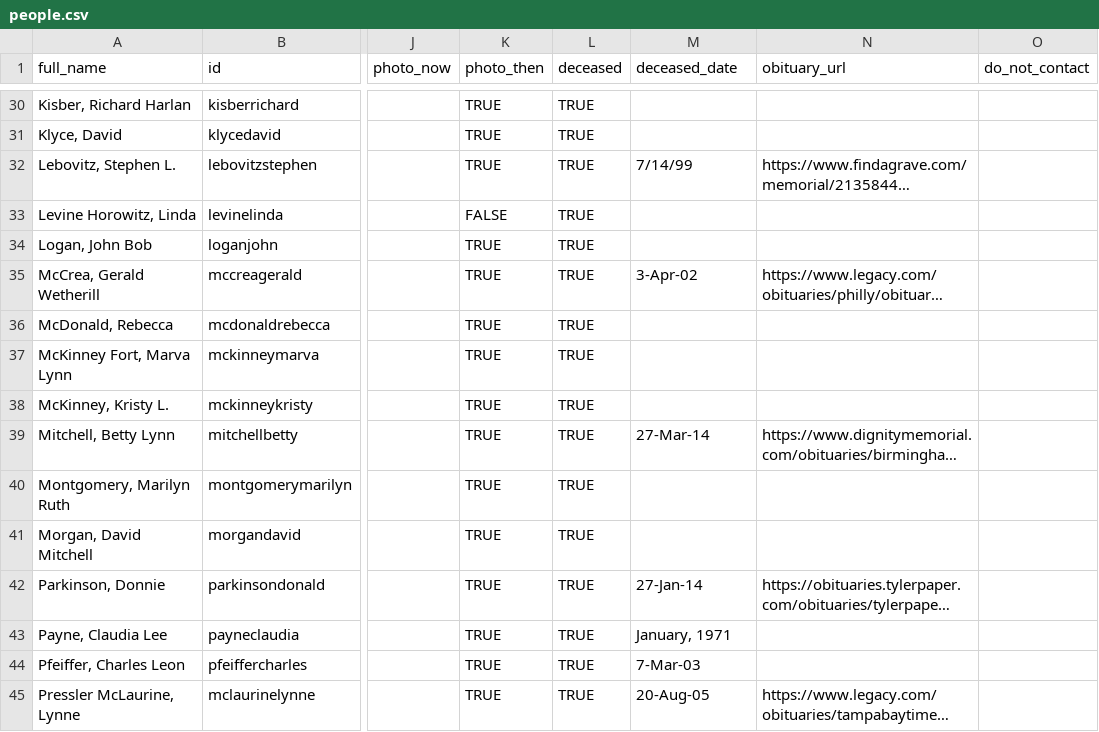
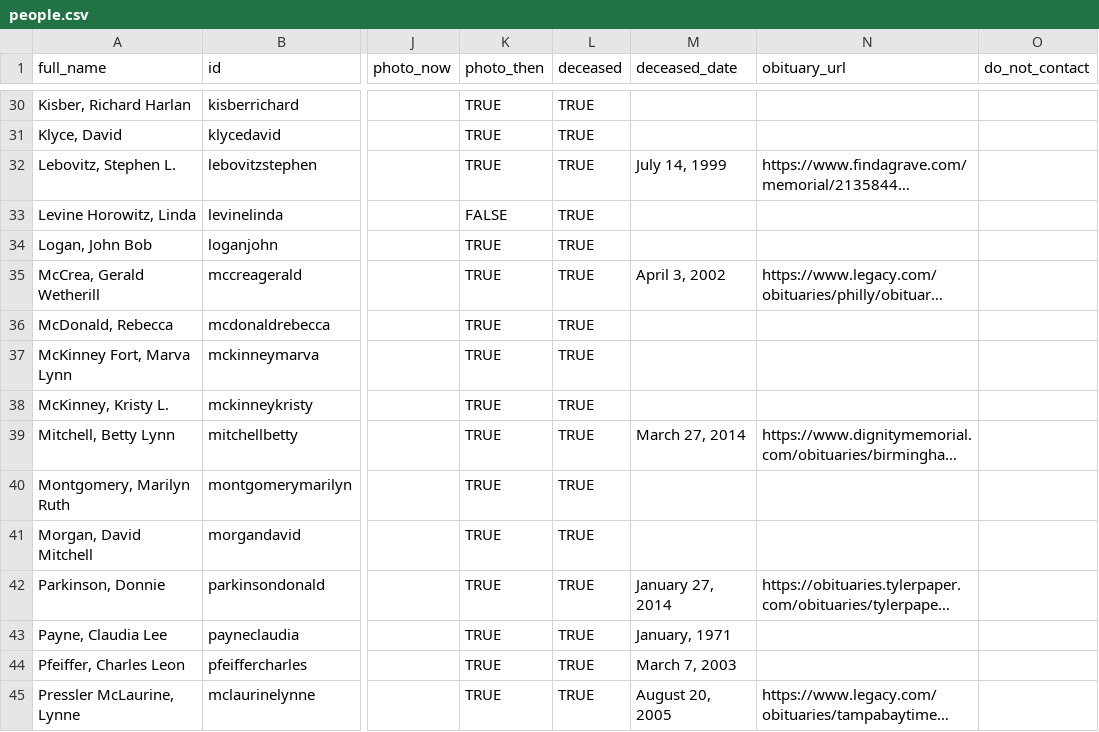
Before and after one commit to johnmparkinson/whs70, a CSV file: src/data/people.csv, drawn as a sheet; only a part is shown, gaps mark what is left out; long unchanged cells end in …; the diff covers the shown part only; the diff names each change by its address in the sheet, - before the commit and + after, or states it on an @@ line.

```diff
--- a/src/data/people.csv
+++ b/src/data/people.csv
-M32 (deceased_date): 7/14/99
+M32 (deceased_date): July 14, 1999
-M35 (deceased_date): 3-Apr-02
+M35 (deceased_date): April 3, 2002
-M39 (deceased_date): 27-Mar-14
+M39 (deceased_date): March 27, 2014
-M42 (deceased_date): 27-Jan-14
+M42 (deceased_date): January 27, 2014
-M44 (deceased_date): 7-Mar-03
+M44 (deceased_date): March 7, 2003
-M45 (deceased_date): 20-Aug-05
+M45 (deceased_date): August 20, 2005
```
Also changed, not shown: 30 edited cells elsewhere in this file.
